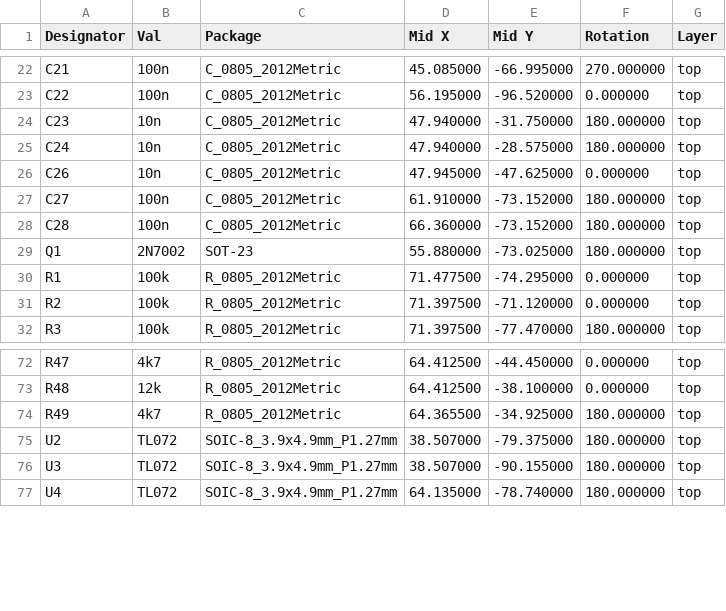
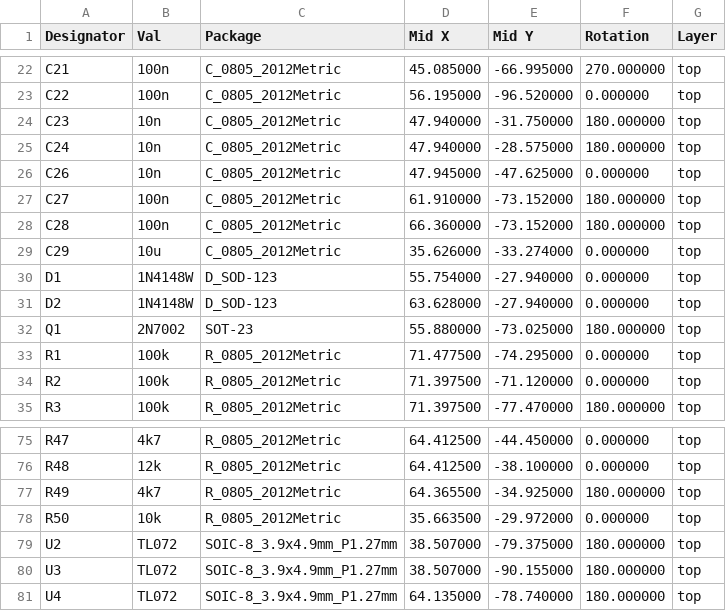
Before and after one commit to JordanAceto/SSI2130_VCO, a CSV file: construction_docs/jlc_pcb_assembly/SSI2130_VCO-top-pos.csv, drawn as a sheet; only a part is shown, gaps mark what is left out.

```diff
--- a/construction_docs/jlc_pcb_assembly/SSI2130_VCO-top-pos.csv
+++ b/construction_docs/jlc_pcb_assembly/SSI2130_VCO-top-pos.csv
@@ -28,2 +28,5 @@ C27,100n,C_0805_2012Metric,61.910000,-73.152000,180.000000,top
 C28,100n,C_0805_2012Metric,66.360000,-73.152000,180.000000,top
+C29,10u,C_0805_2012Metric,35.626000,-33.274000,0.000000,top
+D1,1N4148W,D_SOD-123,55.754000,-27.940000,0.000000,top
+D2,1N4148W,D_SOD-123,63.628000,-27.940000,0.000000,top
 Q1,2N7002,SOT-23,55.880000,-73.025000,180.000000,top
@@ -74,2 +77,3 @@ R48,12k,R_0805_2012Metric,64.412500,-38.100000,0.000000,top
 R49,4k7,R_0805_2012Metric,64.365500,-34.925000,180.000000,top
+R50,10k,R_0805_2012Metric,35.663500,-29.972000,0.000000,top
 U2,TL072,SOIC-8_3.9x4.9mm_P1.27mm,38.507000,-79.375000,180.000000,top
```
Also changed, not shown: construction_docs/jlc_pcb_assembly/SSI2130_VCO_JLC_BOM.csv, 22 other files.
